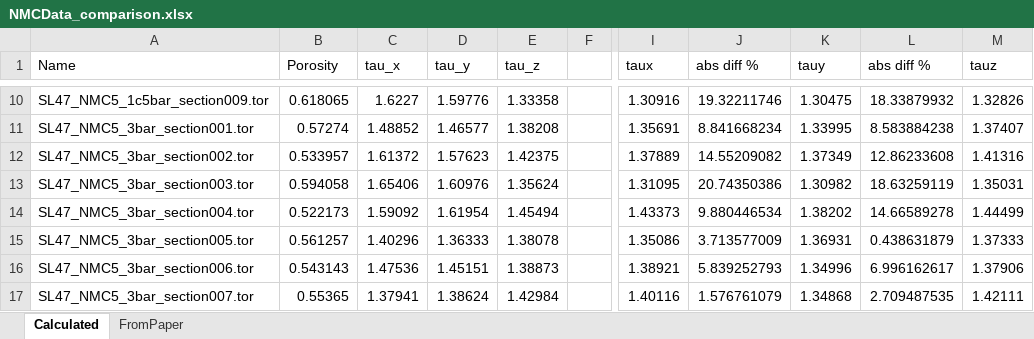
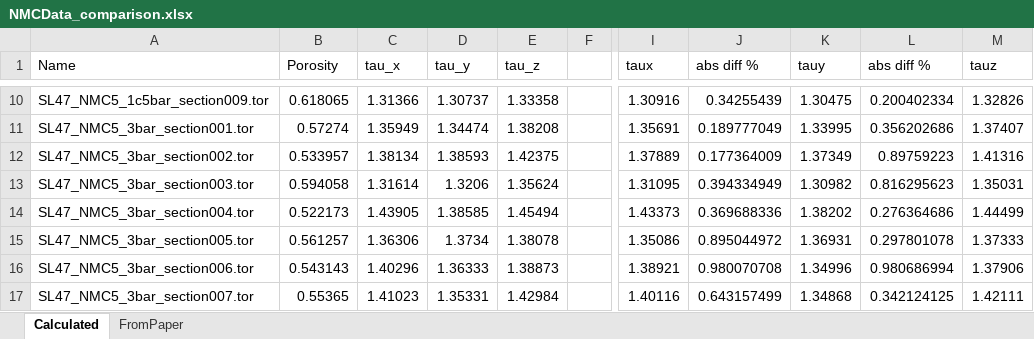
Before and after one commit to PeterZhouSZ/battery, an Excel workbook: data/results/validation/NMC/NMCData_comparison.xlsx, sheet Calculated, drawn as a sheet; only a part is shown, gaps mark what is left out; values as stored, in another font and other column widths than the file's, no borders; conditional formats not drawn; the diff covers the shown part only; the diff names each change by its address in the sheet, - before the commit and + after, or states it on an @@ line.

```diff
--- a/data/results/validation/NMC/NMCData_comparison.xlsx (sheet Calculated)
+++ b/data/results/validation/NMC/NMCData_comparison.xlsx (sheet Calculated)
-C10 (tau_x): 1.6227
+C10 (tau_x): 1.31366
-D10 (tau_y): 1.59776
+D10 (tau_y): 1.30737
-J10 (abs diff %): 19.32211746
+J10 (abs diff %): 0.34255439
-L10 (abs diff %): 18.33879932
+L10 (abs diff %): 0.200402334
-C11 (tau_x): 1.48852
+C11 (tau_x): 1.35949
-D11 (tau_y): 1.46577
+D11 (tau_y): 1.34474
-J11 (abs diff %): 8.841668234
+J11 (abs diff %): 0.189777049
-L11 (abs diff %): 8.583884238
+L11 (abs diff %): 0.356202686
-C12 (tau_x): 1.61372
+C12 (tau_x): 1.38134
-D12 (tau_y): 1.57623
+D12 (tau_y): 1.38593
-J12 (abs diff %): 14.55209082
+J12 (abs diff %): 0.177364009
-L12 (abs diff %): 12.86233608
+L12 (abs diff %): 0.89759223
-C13 (tau_x): 1.65406
+C13 (tau_x): 1.31614
-D13 (tau_y): 1.60976
+D13 (tau_y): 1.3206
-J13 (abs diff %): 20.74350386
+J13 (abs diff %): 0.394334949
-L13 (abs diff %): 18.63259119
+L13 (abs diff %): 0.816295623
-C14 (tau_x): 1.59092
+C14 (tau_x): 1.43905
-D14 (tau_y): 1.61954
+D14 (tau_y): 1.38585
-J14 (abs diff %): 9.880446534
+J14 (abs diff %): 0.369688336
-L14 (abs diff %): 14.66589278
+L14 (abs diff %): 0.276364686
-C15 (tau_x): 1.40296
+C15 (tau_x): 1.36306
-D15 (tau_y): 1.36333
+D15 (tau_y): 1.3734
-J15 (abs diff %): 3.713577009
+J15 (abs diff %): 0.895044972
-L15 (abs diff %): 0.438631879
+L15 (abs diff %): 0.297801078
-C16 (tau_x): 1.47536
+C16 (tau_x): 1.40296
-D16 (tau_y): 1.45151
+D16 (tau_y): 1.36333
-J16 (abs diff %): 5.839252793
+J16 (abs diff %): 0.980070708
-L16 (abs diff %): 6.996162617
+L16 (abs diff %): 0.980686994
-C17 (tau_x): 1.37941
+C17 (tau_x): 1.41023
-D17 (tau_y): 1.38624
+D17 (tau_y): 1.35331
-J17 (abs diff %): 1.576761079
+J17 (abs diff %): 0.643157499
-L17 (abs diff %): 2.709487535
+L17 (abs diff %): 0.342124125
```
Also changed, not shown: 1 added row and 252 edited cells elsewhere in this sheet, data/results/validation/LCO/LCOData_comparison.xlsx, 4 other files.
